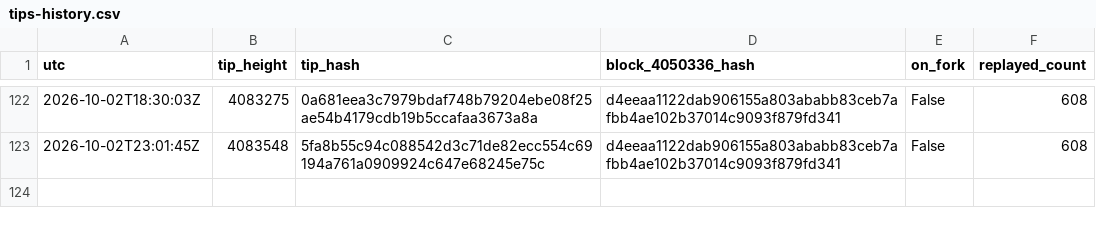
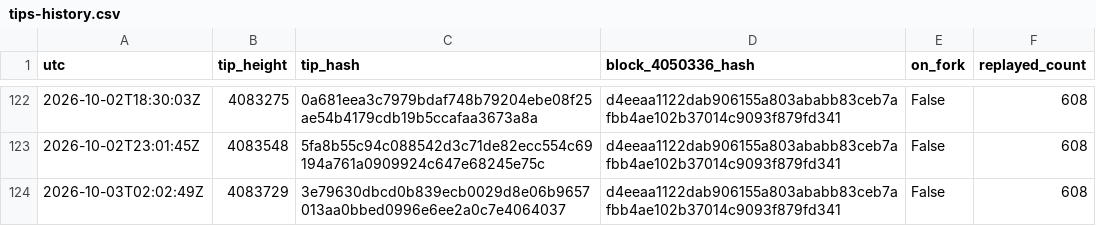
Before and after one commit to orangesurf/liquid-transaction-replay-monitor, a CSV file: monitor/tips-history.csv, drawn as a sheet; only a part is shown, gaps mark what is left out; the diff names each change by its address in the sheet, - before the commit and + after, or states it on an @@ line.

```diff
--- a/monitor/tips-history.csv
+++ b/monitor/tips-history.csv
+row 124: 2026-10-03T02:02:49Z | 4083729 | 3e79630dbcd0b839ecb0029d8e06b9657013aa0bbed0996e6ee2a0c7e4064037 | d4eeaa1122dab906155a803ababb83ceb7afbb4ae102b37014c9093f879fd341 | False | 608
```
Also changed, not shown: 2 other files.
